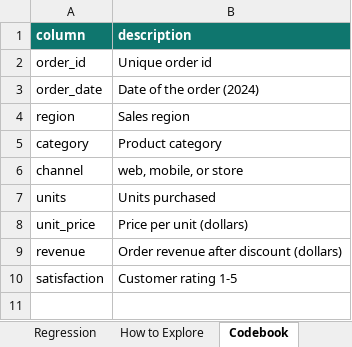
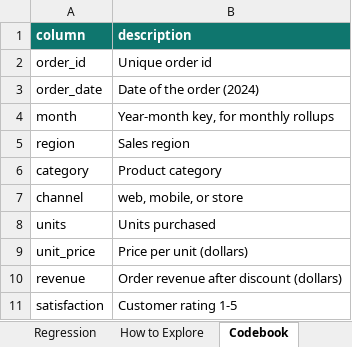
Before and after one commit to johnfisher-ai/Statistics-Data-Science-AI-Visual-Book, an Excel workbook: data/excel-and-bi-tools--sales-explorer.xlsx, sheet Codebook, drawn as a sheet; values as stored, in another font and other column widths than the file's, no borders; the diff names each change by its address in the sheet, - before the commit and + after, or states it on an @@ line.

```diff
--- a/data/excel-and-bi-tools--sales-explorer.xlsx (sheet Codebook)
+++ b/data/excel-and-bi-tools--sales-explorer.xlsx (sheet Codebook)
+row 4: month | Year-month key, for monthly rollups
```
Also changed, not shown: sheet Data, sheet Descriptive Stats, sheet Cross-Tab, sheet How to Explore, sheet Regression, other sheet tabs, charts or pictures, 1 other file.
